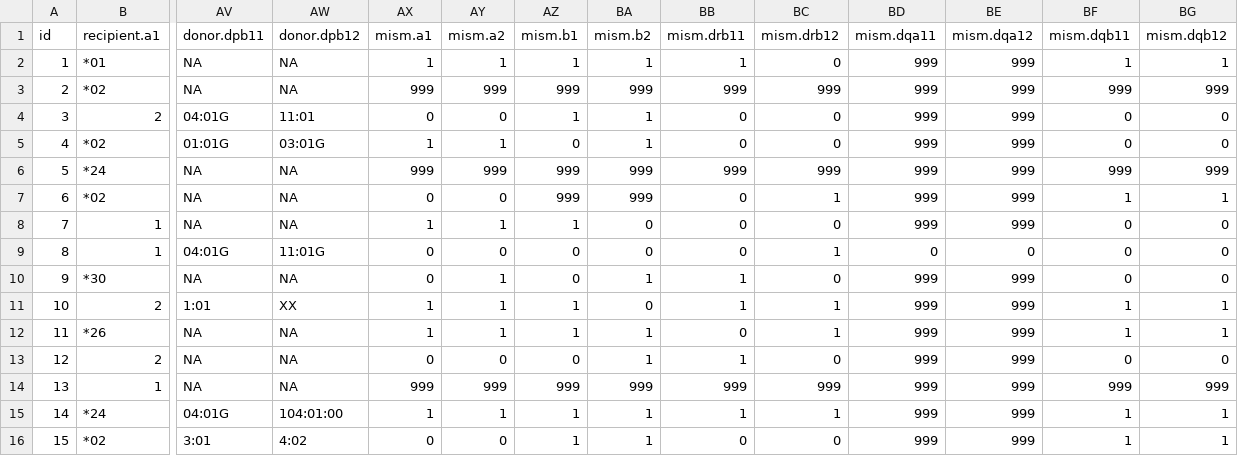
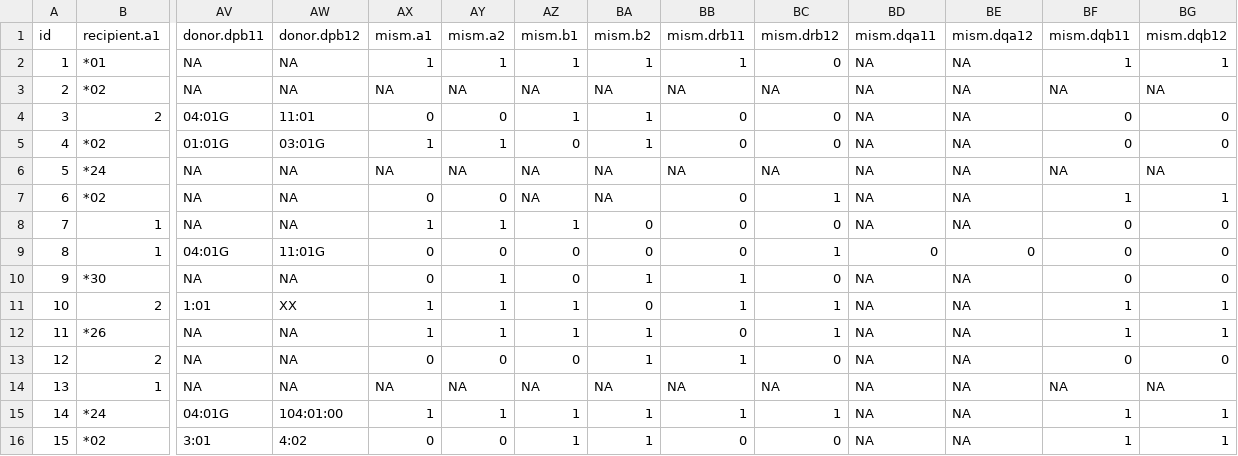
Before and after one commit to LarsenLab/hlaR, a CSV file: inst/extdata/HLA_MisMatch_count_test.csv, drawn as a sheet; only a part is shown, gaps mark what is left out; the diff covers the shown part only; the diff names each change by its address in the sheet, - before the commit and + after, or states it on an @@ line.

Commit message:
NA for NA mis-math instead of 999

```diff
--- a/inst/extdata/HLA_MisMatch_count_test.csv
+++ b/inst/extdata/HLA_MisMatch_count_test.csv
-BD2:BD8: 999
+BD2:BD8: NA
-BE2:BE8: 999
+BE2:BE8: NA
-AX3: 999
+AX3: NA
-AY3: 999
+AY3: NA
-AZ3: 999
+AZ3: NA
-BA3: 999
+BA3: NA
-BB3: 999
+BB3: NA
-BC3: 999
+BC3: NA
-BF3: 999
+BF3: NA
-BG3: 999
+BG3: NA
-AX6: 999
+AX6: NA
-AY6: 999
+AY6: NA
-AZ6:AZ7: 999
+AZ6:AZ7: NA
-BA6:BA7: 999
+BA6:BA7: NA
-BB6: 999
+BB6: NA
-BC6: 999
+BC6: NA
-BF6: 999
+BF6: NA
-BG6: 999
+BG6: NA
-BD10:BD16: 999
+BD10:BD16: NA
-BE10:BE16: 999
+BE10:BE16: NA
-AX14: 999
+AX14: NA
-AY14: 999
+AY14: NA
-AZ14: 999
+AZ14: NA
-BA14: 999
+BA14: NA
-BB14: 999
+BB14: NA
-BC14: 999
+BC14: NA
-BF14: 999
+BF14: NA
-BG14: 999
+BG14: NA
```
Also changed, not shown: 104 edited cells elsewhere in this file.
